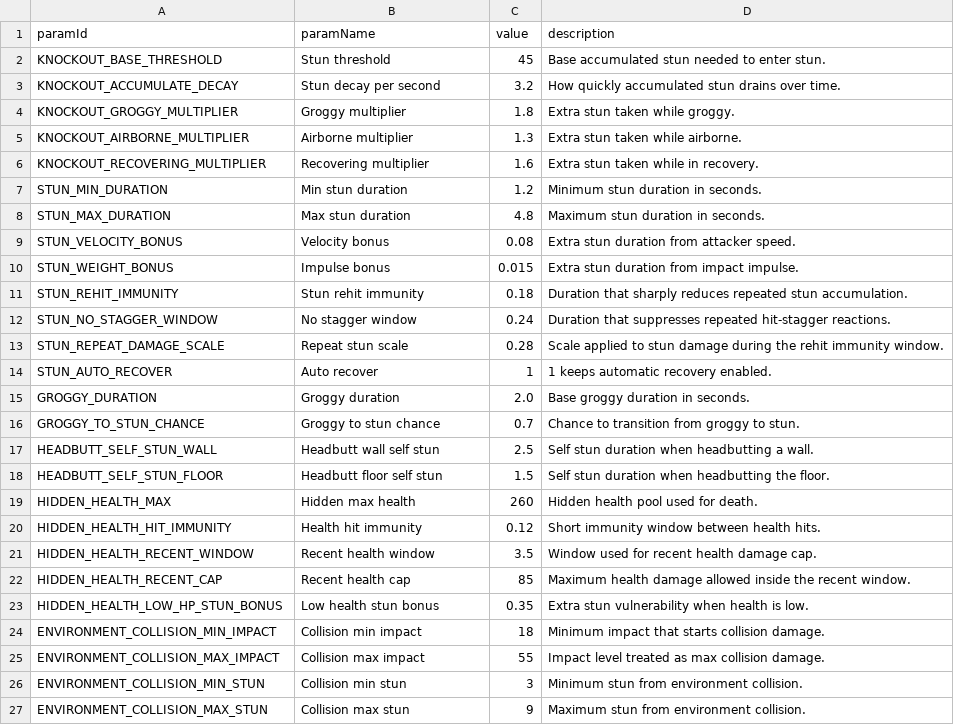
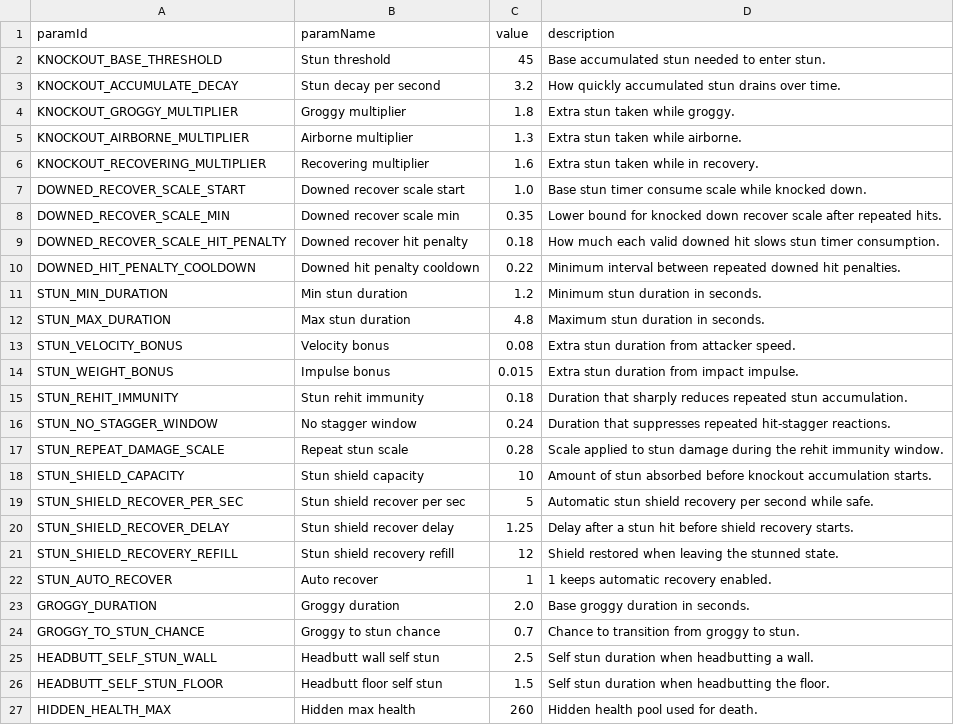
Before and after one commit to JinYunSe/SsafyPlayTime, a CSV file: client/Assets/_Project/Data/CombatParamsTable.csv, drawn as a sheet; only a part is shown; the shorter side is filled out with more unchanged rows.

```diff
--- a/client/Assets/_Project/Data/CombatParamsTable.csv
+++ b/client/Assets/_Project/Data/CombatParamsTable.csv
@@ -6,2 +6,6 @@ KNOCKOUT_AIRBORNE_MULTIPLIER,Airborne multiplier,1.3,Extra stun taken while airb
 KNOCKOUT_RECOVERING_MULTIPLIER,Recovering multiplier,1.6,Extra stun taken while in recovery.
+DOWNED_RECOVER_SCALE_START,Downed recover scale start,1.0,Base stun timer consume scale while knocked down.
+DOWNED_RECOVER_SCALE_MIN,Downed recover scale min,0.35,Lower bound for knocked down recover scale after repeated hits.
+DOWNED_RECOVER_SCALE_HIT_PENALTY,Downed recover hit penalty,0.18,How much each valid downed hit slows stun timer consumption.
+DOWNED_HIT_PENALTY_COOLDOWN,Downed hit penalty cooldown,0.22,Minimum interval between repeated downed hit penalties.
 STUN_MIN_DURATION,Min stun duration,1.2,Minimum stun duration in seconds.
@@ -13,2 +17,6 @@ STUN_NO_STAGGER_WINDOW,No stagger window,0.24,Duration that suppresses repeated
 STUN_REPEAT_DAMAGE_SCALE,Repeat stun scale,0.28,Scale applied to stun damage during the rehit immunity window.
+STUN_SHIELD_CAPACITY,Stun shield capacity,10,Amount of stun absorbed before knockout accumulation starts.
+STUN_SHIELD_RECOVER_PER_SEC,Stun shield recover per sec,5,Automatic stun shield recovery per second while safe.
+STUN_SHIELD_RECOVER_DELAY,Stun shield recover delay,1.25,Delay after a stun hit before shield recovery starts.
+STUN_SHIELD_RECOVERY_REFILL,Stun shield recovery refill,12,Shield restored when leaving the stunned state.
 STUN_AUTO_RECOVER,Auto recover,1,1 keeps automatic recovery enabled.
```
Also changed, not shown: 29 other files.
